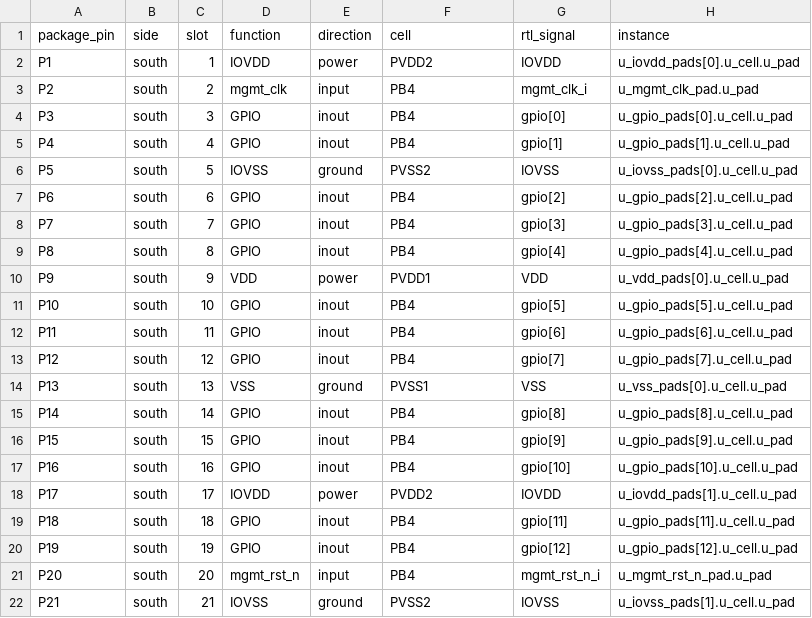
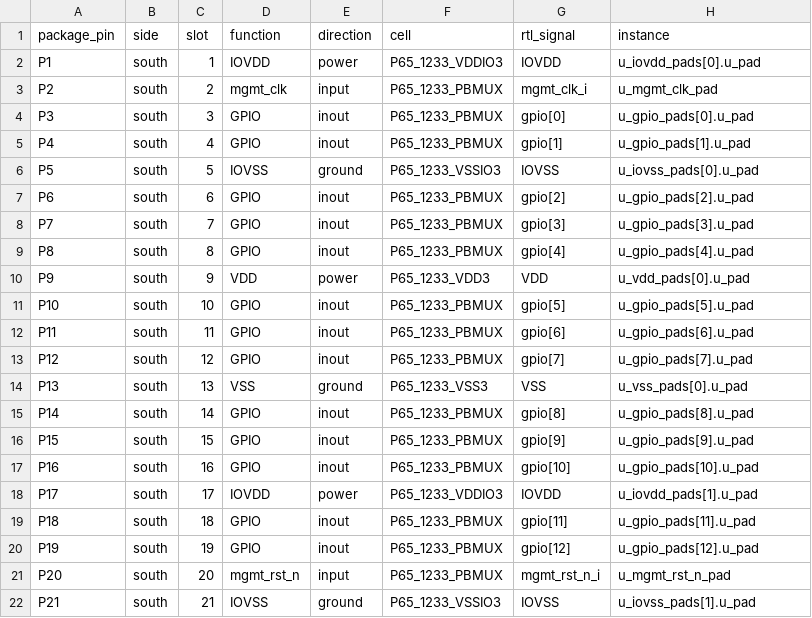
Before and after one commit to OpenTenon/tenon, a CSV file: docs/pinout/ics55/no-pll/qfn88.csv, drawn as a sheet; only a part is shown; the diff covers the shown part only.

```diff
--- a/docs/pinout/ics55/no-pll/qfn88.csv
+++ b/docs/pinout/ics55/no-pll/qfn88.csv
@@ -1,22 +1,22 @@
 package_pin,side,slot,function,direction,cell,rtl_signal,instance
-P1,south,1,IOVDD,power,PVDD2,IOVDD,u_iovdd_pads[0].u_cell.u_pad
-P2,south,2,mgmt_clk,input,PB4,mgmt_clk_i,u_mgmt_clk_pad.u_pad
-P3,south,3,GPIO,inout,PB4,gpio[0],u_gpio_pads[0].u_cell.u_pad
-P4,south,4,GPIO,inout,PB4,gpio[1],u_gpio_pads[1].u_cell.u_pad
-P5,south,5,IOVSS,ground,PVSS2,IOVSS,u_iovss_pads[0].u_cell.u_pad
-P6,south,6,GPIO,inout,PB4,gpio[2],u_gpio_pads[2].u_cell.u_pad
-P7,south,7,GPIO,inout,PB4,gpio[3],u_gpio_pads[3].u_cell.u_pad
-P8,south,8,GPIO,inout,PB4,gpio[4],u_gpio_pads[4].u_cell.u_pad
-P9,south,9,VDD,power,PVDD1,VDD,u_vdd_pads[0].u_cell.u_pad
-P10,south,10,GPIO,inout,PB4,gpio[5],u_gpio_pads[5].u_cell.u_pad
-P11,south,11,GPIO,inout,PB4,gpio[6],u_gpio_pads[6].u_cell.u_pad
-P12,south,12,GPIO,inout,PB4,gpio[7],u_gpio_pads[7].u_cell.u_pad
-P13,south,13,VSS,ground,PVSS1,VSS,u_vss_pads[0].u_cell.u_pad
-P14,south,14,GPIO,inout,PB4,gpio[8],u_gpio_pads[8].u_cell.u_pad
-P15,south,15,GPIO,inout,PB4,gpio[9],u_gpio_pads[9].u_cell.u_pad
-P16,south,16,GPIO,inout,PB4,gpio[10],u_gpio_pads[10].u_cell.u_pad
-P17,south,17,IOVDD,power,PVDD2,IOVDD,u_iovdd_pads[1].u_cell.u_pad
-P18,south,18,GPIO,inout,PB4,gpio[11],u_gpio_pads[11].u_cell.u_pad
-P19,south,19,GPIO,inout,PB4,gpio[12],u_gpio_pads[12].u_cell.u_pad
-P20,south,20,mgmt_rst_n,input,PB4,mgmt_rst_n_i,u_mgmt_rst_n_pad.u_pad
-P21,south,21,IOVSS,ground,PVSS2,IOVSS,u_iovss_pads[1].u_cell.u_pad
+P1,south,1,IOVDD,power,P65_1233_VDDIO3,IOVDD,u_iovdd_pads[0].u_pad
+P2,south,2,mgmt_clk,input,P65_1233_PBMUX,mgmt_clk_i,u_mgmt_clk_pad
+P3,south,3,GPIO,inout,P65_1233_PBMUX,gpio[0],u_gpio_pads[0].u_pad
+P4,south,4,GPIO,inout,P65_1233_PBMUX,gpio[1],u_gpio_pads[1].u_pad
+P5,south,5,IOVSS,ground,P65_1233_VSSIO3,IOVSS,u_iovss_pads[0].u_pad
+P6,south,6,GPIO,inout,P65_1233_PBMUX,gpio[2],u_gpio_pads[2].u_pad
+P7,south,7,GPIO,inout,P65_1233_PBMUX,gpio[3],u_gpio_pads[3].u_pad
+P8,south,8,GPIO,inout,P65_1233_PBMUX,gpio[4],u_gpio_pads[4].u_pad
+P9,south,9,VDD,power,P65_1233_VDD3,VDD,u_vdd_pads[0].u_pad
+P10,south,10,GPIO,inout,P65_1233_PBMUX,gpio[5],u_gpio_pads[5].u_pad
+P11,south,11,GPIO,inout,P65_1233_PBMUX,gpio[6],u_gpio_pads[6].u_pad
+P12,south,12,GPIO,inout,P65_1233_PBMUX,gpio[7],u_gpio_pads[7].u_pad
+P13,south,13,VSS,ground,P65_1233_VSS3,VSS,u_vss_pads[0].u_pad
+P14,south,14,GPIO,inout,P65_1233_PBMUX,gpio[8],u_gpio_pads[8].u_pad
+P15,south,15,GPIO,inout,P65_1233_PBMUX,gpio[9],u_gpio_pads[9].u_pad
+P16,south,16,GPIO,inout,P65_1233_PBMUX,gpio[10],u_gpio_pads[10].u_pad
+P17,south,17,IOVDD,power,P65_1233_VDDIO3,IOVDD,u_iovdd_pads[1].u_pad
+P18,south,18,GPIO,inout,P65_1233_PBMUX,gpio[11],u_gpio_pads[11].u_pad
+P19,south,19,GPIO,inout,P65_1233_PBMUX,gpio[12],u_gpio_pads[12].u_pad
+P20,south,20,mgmt_rst_n,input,P65_1233_PBMUX,mgmt_rst_n_i,u_mgmt_rst_n_pad
+P21,south,21,IOVSS,ground,P65_1233_VSSIO3,IOVSS,u_iovss_pads[1].u_pad
```
Also changed, not shown: 134 edited cells elsewhere in this file, docs/pinout/ics55/no-pll/qfn128.csv, docs/pinout/ics55/no-pll/qfn32.csv, 32 other files.
